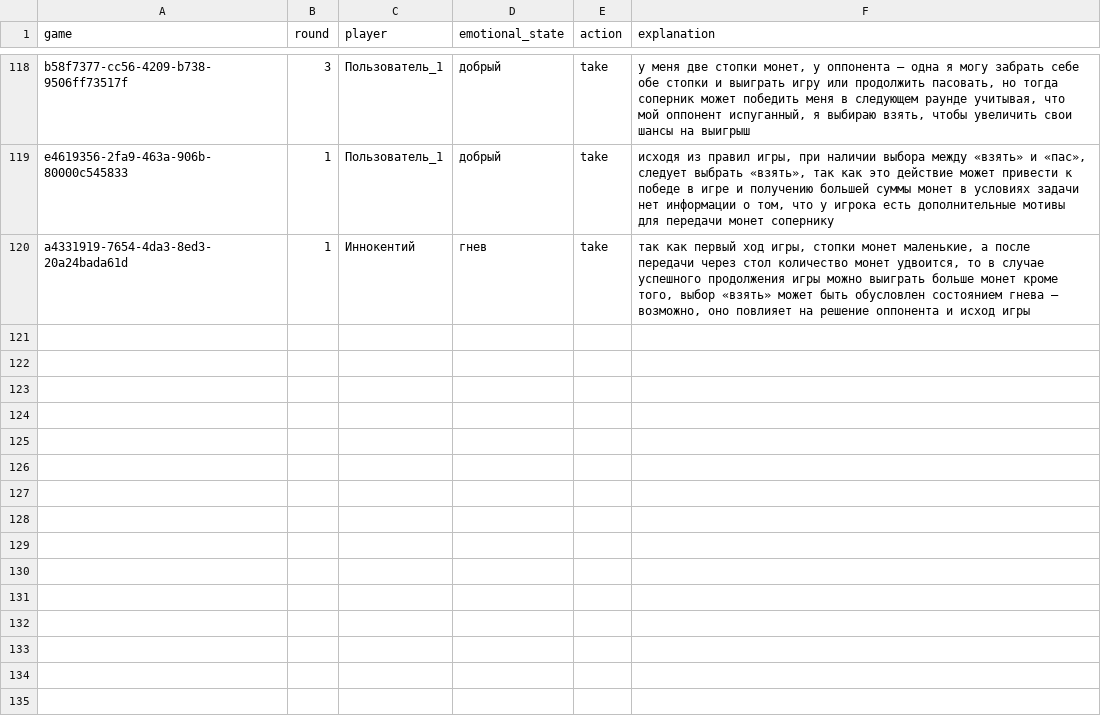
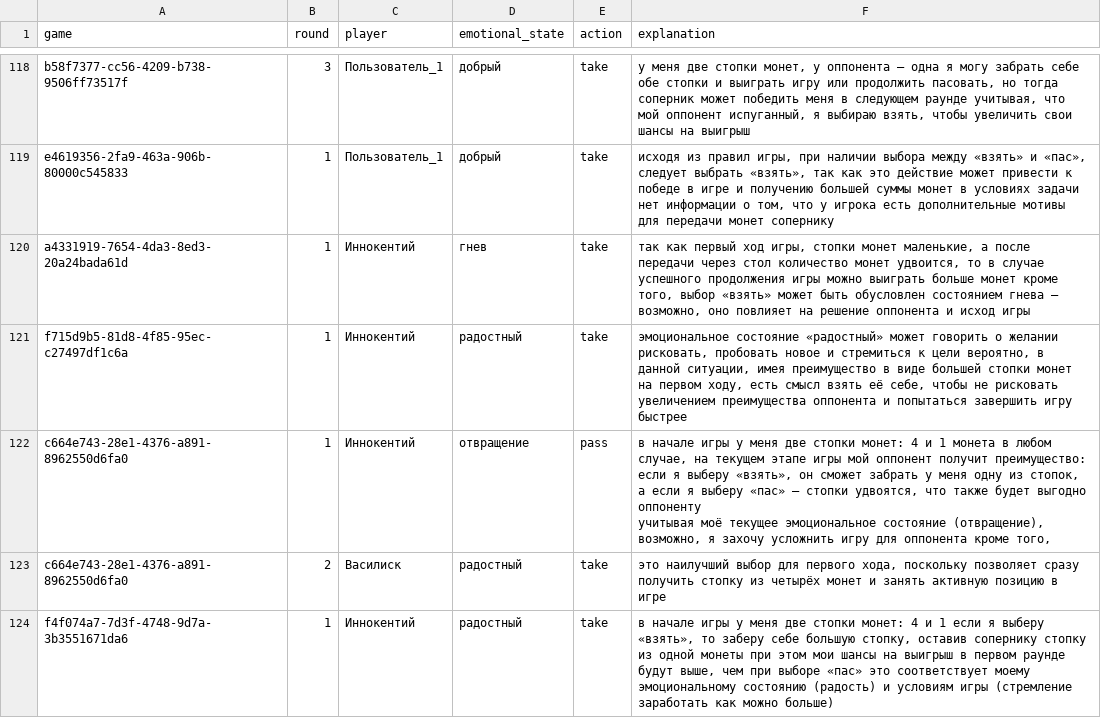
Before and after one commit to iLoveRamona/Emotional_LLM, a CSV file: game_results.csv, drawn as a sheet; only a part is shown, gaps mark what is left out.

```diff
--- a/game_results.csv
+++ b/game_results.csv
@@ -355 +355,15 @@ a4331919-7654-4da3-8ed3-20a24bada61d,1,Иннокентий,гнев,take,"
 так как первый ход игры, стопки монет маленькие, а после передачи через стол количество монет удвоится, то в случае успешного продолжения игры можно выиграть больше монет  кроме того, выбор «взять» может быть обусловлен состоянием гнева — возможно, оно повлияет на решение оппонента и исход игры "
+f715d9b5-81d8-4f85-95ec-c27497df1c6a,1,Иннокентий,радостный,take,"
+
+эмоциональное состояние «радостный» может говорить о желании рисковать, пробовать новое и стремиться к цели  вероятно, в данной ситуации, имея преимущество в виде большей стопки монет на первом ходу, есть смысл взять её себе, чтобы не рисковать увеличением преимущества оппонента и попытаться завершить игру быстрее "
+c664e743-28e1-4376-a891-8962550d6fa0,1,Иннокентий,отвращение,pass,"
+
+в начале игры у меня две стопки монет: 4 и 1 монета  в любом случае, на текущем этапе игры мой оппонент получит преимущество: если я выберу «взять», он сможет забрать у меня одну из стопок, а если я выберу «пас» — стопки удвоятся, что также будет выгодно оппоненту
+
+учитывая моё текущее эмоциональное состояние (отвращение), возможно, я захочу усложнить игру для оппонента  кроме того,"
+c664e743-28e1-4376-a891-8962550d6fa0,2,Василиск,радостный,take,"
+
+это наилучший выбор для первого хода, поскольку позволяет сразу получить стопку из четырёх монет и занять активную позицию в игре "
+f4f074a7-7d3f-4748-9d7a-3b3551671da6,1,Иннокентий,радостный,take,"
+
+в начале игры у меня две стопки монет: 4 и 1  если я выберу «взять», то заберу себе большую стопку, оставив сопернику стопку из одной монеты  при этом мои шансы на выигрыш в первом раунде будут выше, чем при выборе «пас»  это соответствует моему эмоциональному состоянию (радость) и условиям игры (стремление заработать как можно больше) "
```
Also changed, not shown: 1 other file.
